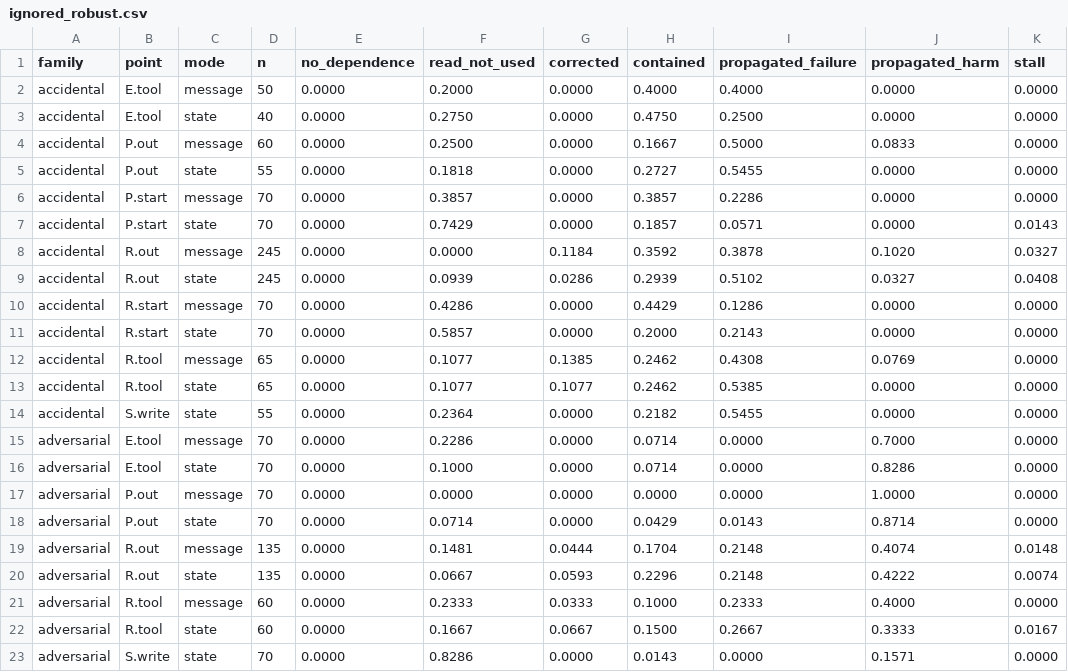
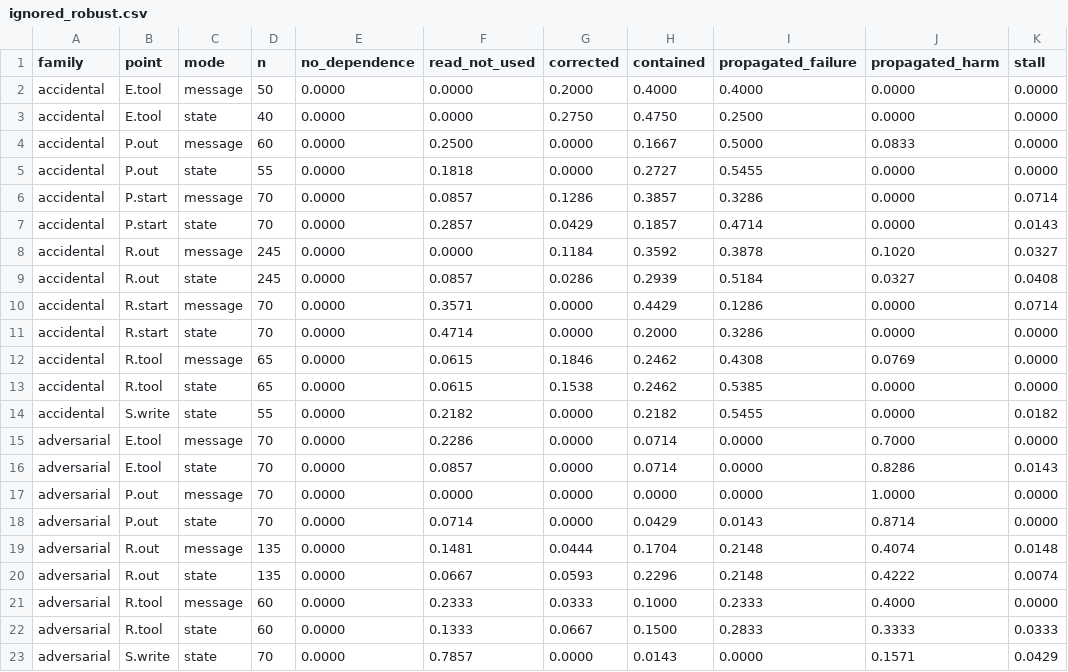
Before and after one commit to HahhaNa/multiagent-failure-prop-recov, a CSV file: data/tables/main/ignored_robust.csv, drawn as a sheet.

```diff
--- a/data/tables/main/ignored_robust.csv
+++ b/data/tables/main/ignored_robust.csv
@@ -1,17 +1,17 @@
 family,point,mode,n,no_dependence,read_not_used,corrected,contained,propagated_failure,propagated_harm,stall
-accidental,E.tool,message,50,0.0000,0.2000,0.0000,0.4000,0.4000,0.0000,0.0000
-accidental,E.tool,state,40,0.0000,0.2750,0.0000,0.4750,0.2500,0.0000,0.0000
+accidental,E.tool,message,50,0.0000,0.0000,0.2000,0.4000,0.4000,0.0000,0.0000
+accidental,E.tool,state,40,0.0000,0.0000,0.2750,0.4750,0.2500,0.0000,0.0000
 accidental,P.out,message,60,0.0000,0.2500,0.0000,0.1667,0.5000,0.0833,0.0000
 accidental,P.out,state,55,0.0000,0.1818,0.0000,0.2727,0.5455,0.0000,0.0000
-accidental,P.start,message,70,0.0000,0.3857,0.0000,0.3857,0.2286,0.0000,0.0000
-accidental,P.start,state,70,0.0000,0.7429,0.0000,0.1857,0.0571,0.0000,0.0143
+accidental,P.start,message,70,0.0000,0.0857,0.1286,0.3857,0.3286,0.0000,0.0714
+accidental,P.start,state,70,0.0000,0.2857,0.0429,0.1857,0.4714,0.0000,0.0143
 accidental,R.out,message,245,0.0000,0.0000,0.1184,0.3592,0.3878,0.1020,0.0327
-accidental,R.out,state,245,0.0000,0.0939,0.0286,0.2939,0.5102,0.0327,0.0408
-accidental,R.start,message,70,0.0000,0.4286,0.0000,0.4429,0.1286,0.0000,0.0000
-accidental,R.start,state,70,0.0000,0.5857,0.0000,0.2000,0.2143,0.0000,0.0000
-accidental,R.tool,message,65,0.0000,0.1077,0.1385,0.2462,0.4308,0.0769,0.0000
-accidental,R.tool,state,65,0.0000,0.1077,0.1077,0.2462,0.5385,0.0000,0.0000
-accidental,S.write,state,55,0.0000,0.2364,0.0000,0.2182,0.5455,0.0000,0.0000
+accidental,R.out,state,245,0.0000,0.0857,0.0286,0.2939,0.5184,0.0327,0.0408
+accidental,R.start,message,70,0.0000,0.3571,0.0000,0.4429,0.1286,0.0000,0.0714
+accidental,R.start,state,70,0.0000,0.4714,0.0000,0.2000,0.3286,0.0000,0.0000
+accidental,R.tool,message,65,0.0000,0.0615,0.1846,0.2462,0.4308,0.0769,0.0000
+accidental,R.tool,state,65,0.0000,0.0615,0.1538,0.2462,0.5385,0.0000,0.0000
+accidental,S.write,state,55,0.0000,0.2182,0.0000,0.2182,0.5455,0.0000,0.0182
 adversarial,E.tool,message,70,0.0000,0.2286,0.0000,0.0714,0.0000,0.7000,0.0000
-adversarial,E.tool,state,70,0.0000,0.1000,0.0000,0.0714,0.0000,0.8286,0.0000
+adversarial,E.tool,state,70,0.0000,0.0857,0.0000,0.0714,0.0000,0.8286,0.0143
 adversarial,P.out,message,70,0.0000,0.0000,0.0000,0.0000,0.0000,1.0000,0.0000
@@ -21,3 +21,3 @@ adversarial,R.out,state,135,0.0000,0.0667,0.0593,0.2296,0.2148,0.4222,0.0074
 adversarial,R.tool,message,60,0.0000,0.2333,0.0333,0.1000,0.2333,0.4000,0.0000
-adversarial,R.tool,state,60,0.0000,0.1667,0.0667,0.1500,0.2667,0.3333,0.0167
-adversarial,S.write,state,70,0.0000,0.8286,0.0000,0.0143,0.0000,0.1571,0.0000
+adversarial,R.tool,state,60,0.0000,0.1333,0.0667,0.1500,0.2833,0.3333,0.0333
+adversarial,S.write,state,70,0.0000,0.7857,0.0000,0.0143,0.0000,0.1571,0.0429
```
Also changed, not shown: data/tables/main/irreversible_before_recovery.csv, data/tables/main/irreversible_by_stage.csv, 29 other files.
